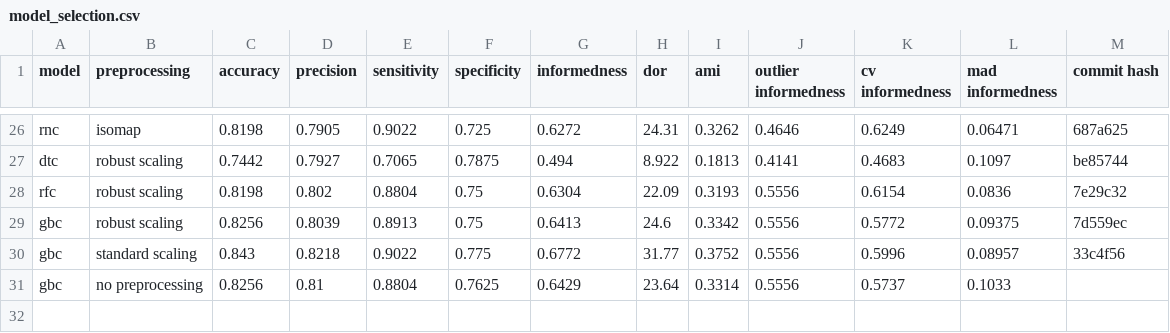
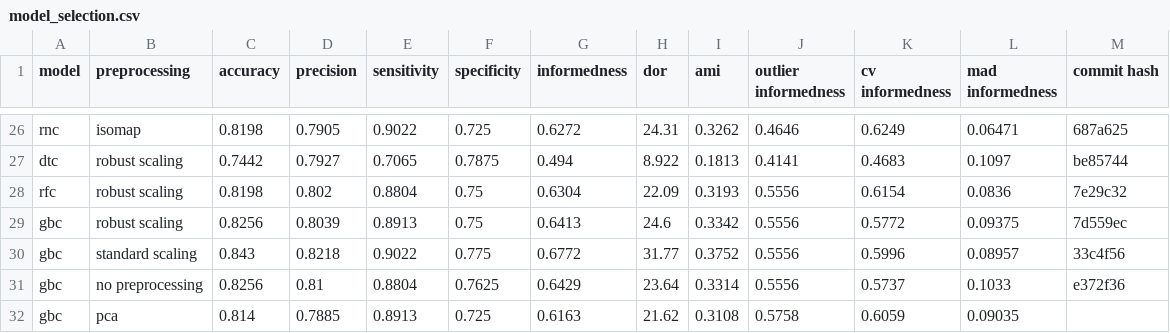
Before and after one commit to jerradmgenson/qdaim-proto, a CSV file: data/model_selection.csv, drawn as a sheet; only a part is shown, gaps mark what is left out.

```diff
--- a/data/model_selection.csv
+++ b/data/model_selection.csv
@@ -30,2 +30,3 @@ gbc,robust scaling,0.8256,0.8039,0.8913,0.75,0.6413,24.6,0.3342,0.5556,0.5772,0.
 gbc,standard scaling,0.843,0.8218,0.9022,0.775,0.6772,31.77,0.3752,0.5556,0.5996,0.08957,33c4f56
-gbc,no preprocessing,0.8256,0.81,0.8804,0.7625,0.6429,23.64,0.3314,0.5556,0.5737,0.1033,
+gbc,no preprocessing,0.8256,0.81,0.8804,0.7625,0.6429,23.64,0.3314,0.5556,0.5737,0.1033,e372f36
+gbc,pca,0.814,0.7885,0.8913,0.725,0.6163,21.62,0.3108,0.5758,0.6059,0.09035,
```
Also changed, not shown: 3 other files.
